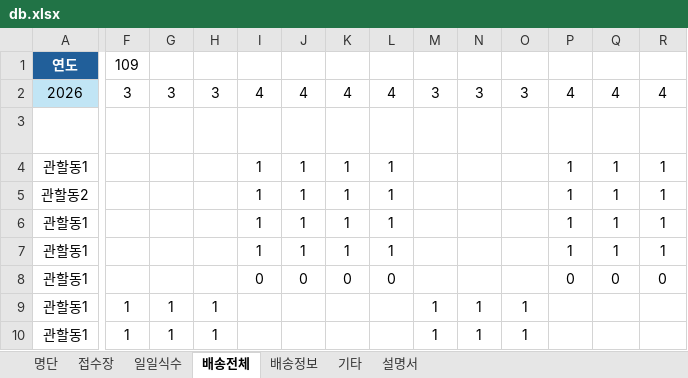
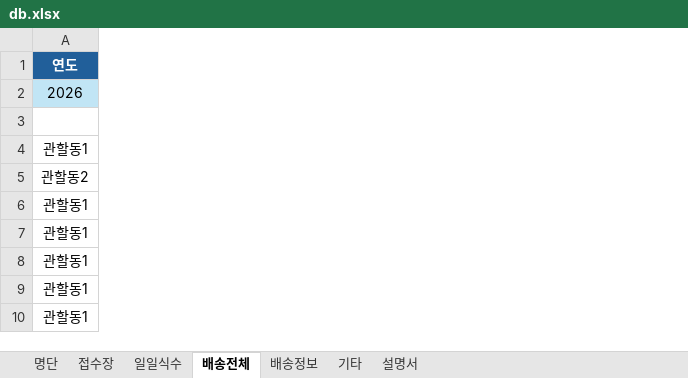
Before and after one commit to juyoung9653/meal-macro3, an Excel workbook: assets/db.xlsx, sheet 배송전체, drawn as a sheet; only a part is shown, gaps mark what is left out; values as stored, in another font and other column widths than the file's, no borders; conditional formats not drawn; ↵ is a line break in a cell; the diff covers the shown part only; the diff names each change by its address in the sheet, - before the commit and + after, or states it on an @@ line.

Commit message:
feat: add delivery substitute tab
New tab for delivery substitute tracking. Includes settings defaults,
accessor methods, and excel parsing utilities (to_num, truthy).

```diff
--- a/assets/db.xlsx (sheet 배송전체)
+++ b/assets/db.xlsx (sheet 배송전체)
-column F, rows 1-10: 109 | 3 | 5/1 ↵ 금 |  |  |  |  |  | 1 | 1
-column G, rows 2-10: 3 | 5/2 ↵ 토 |  |  |  |  |  | 1 | 1
-column H, rows 2-10: 3 | 5/3 ↵ 일 |  |  |  |  |  | 1 | 1
-column I, rows 2-8: 4 | 5/4 ↵ 월 | 1 | 1 | 1 | 1 | 0
-column J, rows 2-8: 4 | 5/5 ↵ 화 | 1 | 1 | 1 | 1 | 0
-column K, rows 2-8: 4 | 5/6 ↵ 수 | 1 | 1 | 1 | 1 | 0
-column L, rows 2-8: 4 | 5/7 ↵ 목 | 1 | 1 | 1 | 1 | 0
-column M, rows 2-10: 3 | 5/8 ↵ 금 |  |  |  |  |  | 1 | 1
-column N, rows 2-10: 3 | 5/9 ↵ 토 |  |  |  |  |  | 1 | 1
-column O, rows 2-10: 3 | 5/10 ↵ 일 |  |  |  |  |  | 1 | 1
-column P, rows 2-8: 4 | 5/11 ↵ 월 | 1 | 1 | 1 | 1 | 0
-column Q, rows 2-8: 4 | 5/12 ↵ 화 | 1 | 1 | 1 | 1 | 0
-column R, rows 2-8: 4 | 5/13 ↵ 수 | 1 | 1 | 1 | 1 | 0
```
Also changed, not shown: 49 removed columns and 2 edited cells elsewhere in this sheet, sheet 일일식수, formulas that keep their value, 16 other files.
